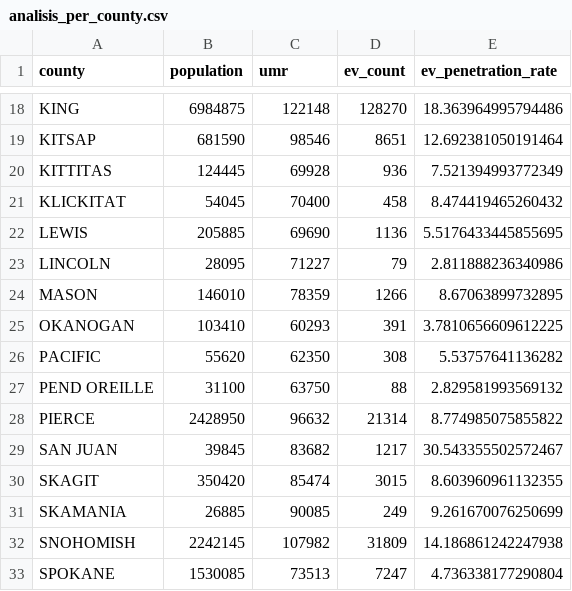
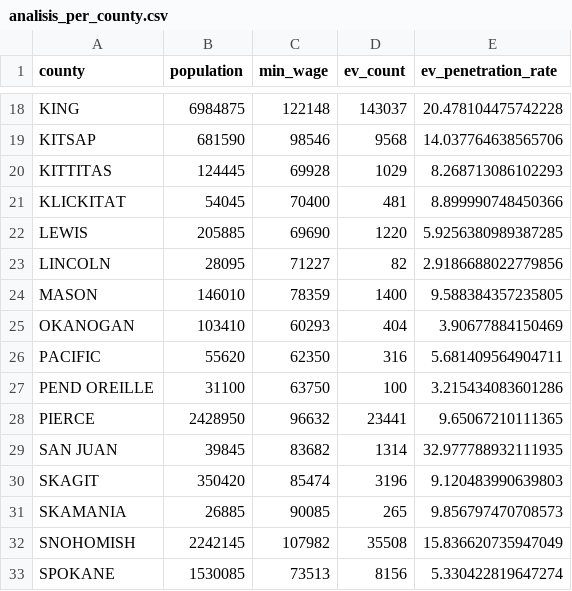
Before and after one commit to CODA-Assignment-Bay/final-project-coda-008-rmt-group-1, a CSV file: analisis_per_county.csv, drawn as a sheet; only a part is shown, gaps mark what is left out; the diff covers the shown part only; the diff names each change by its address in the sheet, - before the commit and + after, or states it on an @@ line.

Commit message:
update min wage

```diff
--- a/analisis_per_county.csv
+++ b/analisis_per_county.csv
-C1: umr
+C1: min_wage
-D18 (ev_count): 128270
+D18 (ev_count): 143037
-E18 (ev_penetration_rate): 18.363964995794486
+E18 (ev_penetration_rate): 20.478104475742228
-D19 (ev_count): 8651
+D19 (ev_count): 9568
-E19 (ev_penetration_rate): 12.692381050191464
+E19 (ev_penetration_rate): 14.037764638565706
-D20 (ev_count): 936
+D20 (ev_count): 1029
-E20 (ev_penetration_rate): 7.521394993772349
+E20 (ev_penetration_rate): 8.268713086102293
-D21 (ev_count): 458
+D21 (ev_count): 481
-E21 (ev_penetration_rate): 8.474419465260432
+E21 (ev_penetration_rate): 8.899990748450366
-D22 (ev_count): 1136
+D22 (ev_count): 1220
-E22 (ev_penetration_rate): 5.5176433445855695
+E22 (ev_penetration_rate): 5.9256380989387285
-D23 (ev_count): 79
+D23 (ev_count): 82
-E23 (ev_penetration_rate): 2.811888236340986
+E23 (ev_penetration_rate): 2.9186688022779856
-D24 (ev_count): 1266
+D24 (ev_count): 1400
-E24 (ev_penetration_rate): 8.67063899732895
+E24 (ev_penetration_rate): 9.588384357235805
-D25 (ev_count): 391
+D25 (ev_count): 404
-E25 (ev_penetration_rate): 3.7810656609612225
+E25 (ev_penetration_rate): 3.90677884150469
-D26 (ev_count): 308
+D26 (ev_count): 316
-E26 (ev_penetration_rate): 5.53757641136282
+E26 (ev_penetration_rate): 5.681409564904711
-D27 (ev_count): 88
+D27 (ev_count): 100
-E27 (ev_penetration_rate): 2.829581993569132
+E27 (ev_penetration_rate): 3.215434083601286
-D28 (ev_count): 21314
+D28 (ev_count): 23441
-E28 (ev_penetration_rate): 8.774985075855822
+E28 (ev_penetration_rate): 9.65067210111365
-D29 (ev_count): 1217
+D29 (ev_count): 1314
-E29 (ev_penetration_rate): 30.543355502572467
+E29 (ev_penetration_rate): 32.977788932111935
-D30 (ev_count): 3015
+D30 (ev_count): 3196
-E30 (ev_penetration_rate): 8.603960961132355
+E30 (ev_penetration_rate): 9.120483990639803
-D31 (ev_count): 249
+D31 (ev_count): 265
-E31 (ev_penetration_rate): 9.261670076250699
+E31 (ev_penetration_rate): 9.856797470708573
-D32 (ev_count): 31809
+D32 (ev_count): 35508
-E32 (ev_penetration_rate): 14.186861242247938
+E32 (ev_penetration_rate): 15.836620735947049
-D33 (ev_count): 7247
+D33 (ev_count): 8156
-E33 (ev_penetration_rate): 4.736338177290804
+E33 (ev_penetration_rate): 5.330422819647274
```
Also changed, not shown: 46 edited cells elsewhere in this file.
